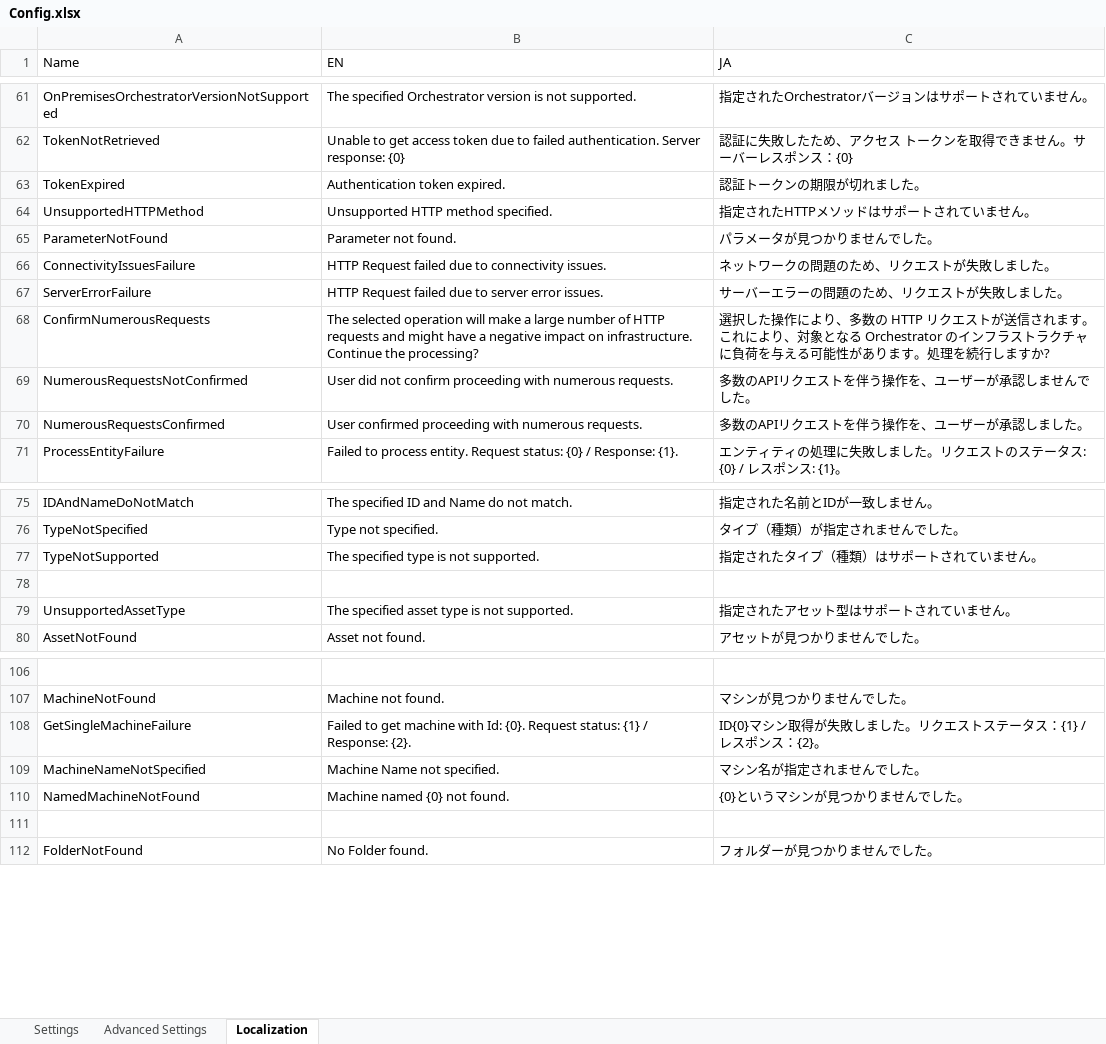
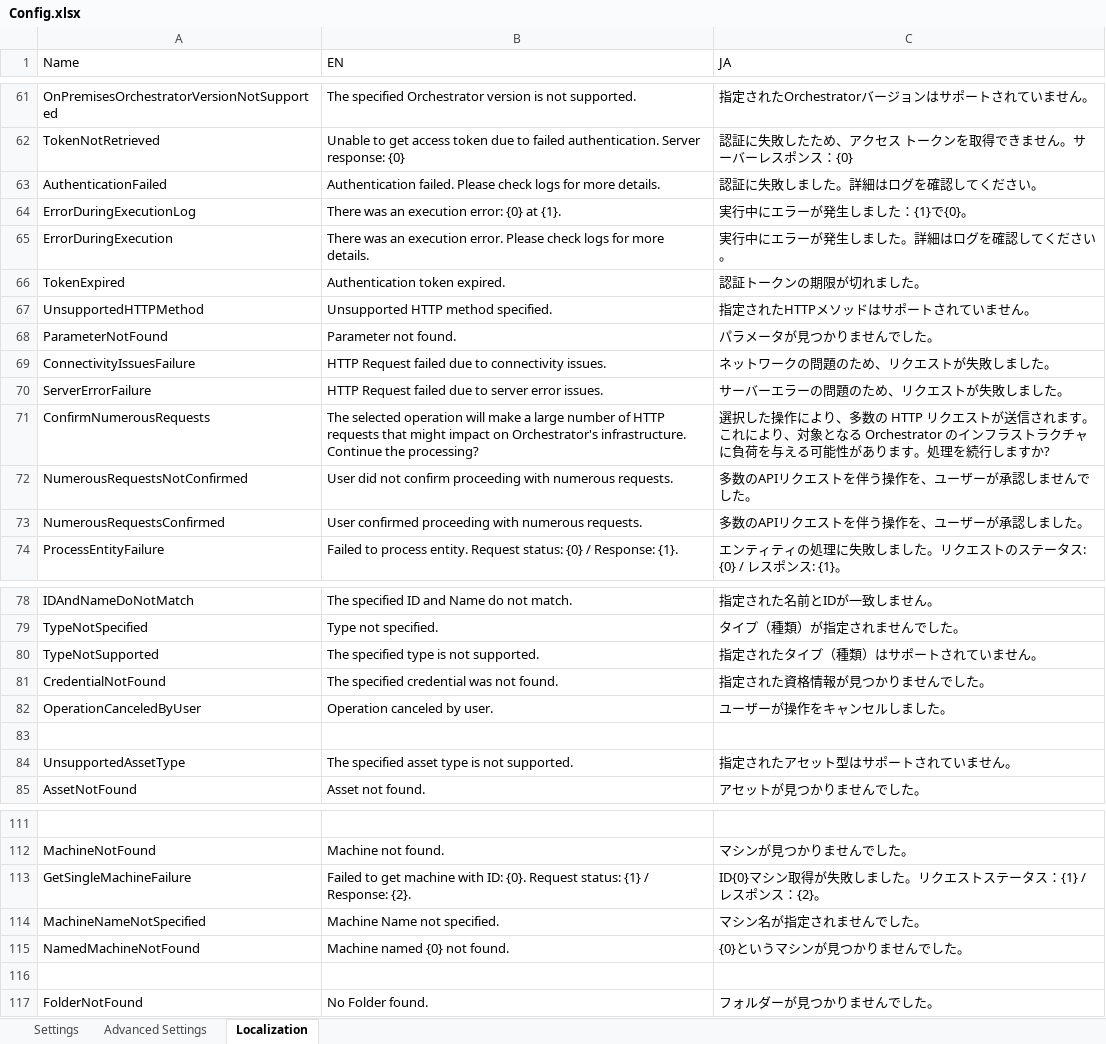
Before and after one commit to UiPath-Services/OrchestratorManager, an Excel workbook: Config.xlsx, sheet Localization, drawn as a sheet; only a part is shown, gaps mark what is left out; values as stored, in another font and other column widths than the file's, no borders; table styles not drawn; addresses are those after the commit; the diff names each change by its address in the sheet, - before the commit and + after, or states it on an @@ line.

Commit message:
Inform users with message boxes in case of errors or warnings

```diff
--- a/Config.xlsx (sheet Localization)
+++ b/Config.xlsx (sheet Localization)
+row 63: AuthenticationFailed | Authentication failed. Please check logs for more details. | 認証に失敗しました。詳細はログを確認してください。
+row 64: ErrorDuringExecutionLog | There was an execution error: {0} at {1}. | 実行中にエラーが発生しました：{1}で{0}。
+row 65: ErrorDuringExecution | There was an execution error. Please check logs for more details. | 実行中にエラーが発生しました。詳細はログを確認してください。
-B71 (EN): …HTTP requests and might have a negative impact on infrastructure. Continue…
+B71 (EN): …HTTP requests that might impact on Orchestrator's infrastructure. Continue…
+row 81: CredentialNotFound | The specified credential was not found. | 指定された資格情報が見つかりませんでした。
+row 82: OperationCanceledByUser | Operation canceled by user. | ユーザーが操作をキャンセルしました。
-B113 (EN): …machine with Id: {0}. Request…
+B113 (EN): …machine with ID: {0}. Request…
```
Also changed, not shown: 24 other files.
